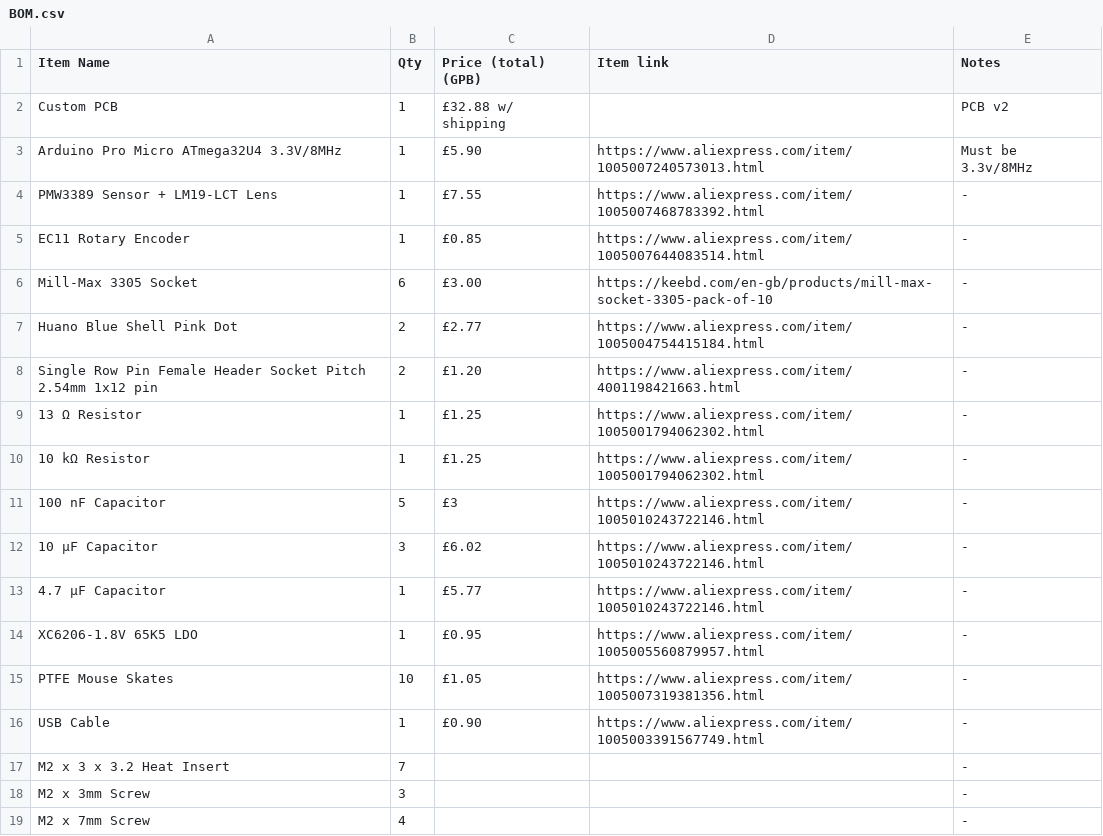
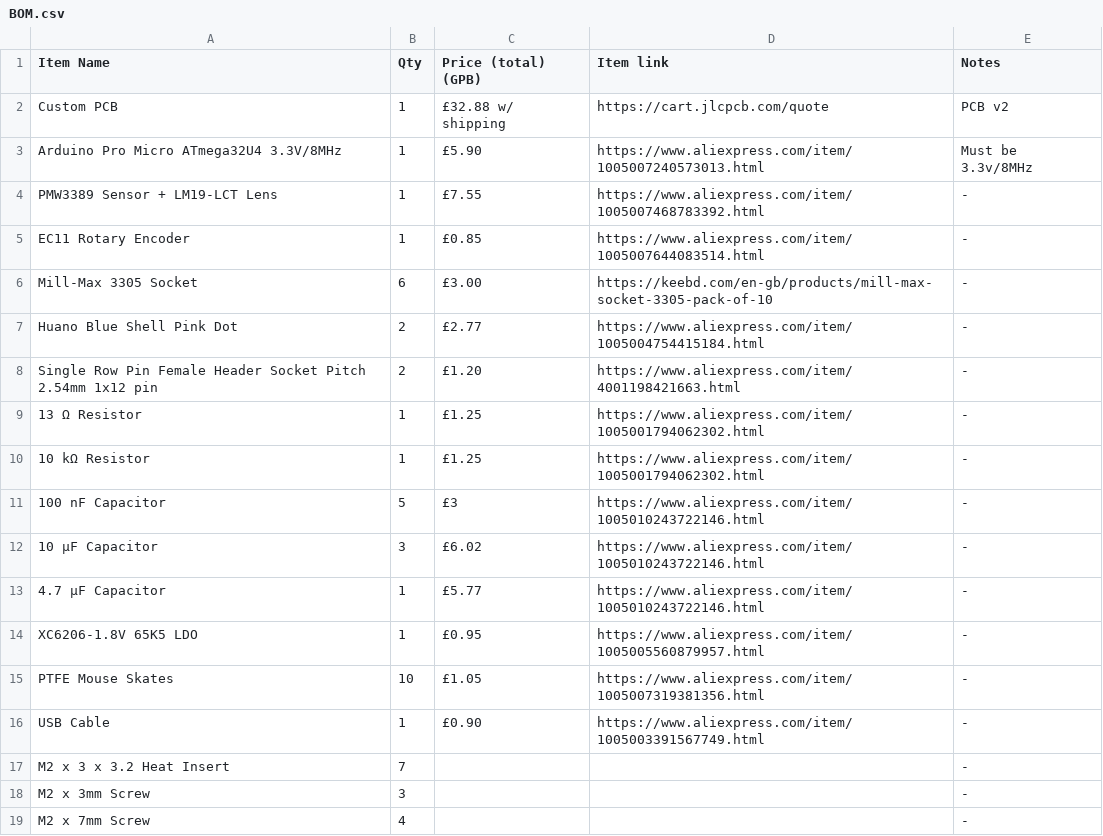
Before and after one commit to aSharcc/PMW3389-Arduino-Custom-Mouse, a CSV file: docs/BOM.csv, drawn as a sheet.

Commit message:
Updated BOM

```diff
--- a/docs/BOM.csv
+++ b/docs/BOM.csv
@@ -1,3 +1,3 @@
 Item Name,Qty,Price (total) (GPB),Item link, Notes
-Custom PCB, 1, £32.88 w/ shipping, , PCB v2
+Custom PCB, 1, £32.88 w/ shipping, https://cart.jlcpcb.com/quote, PCB v2
 Arduino Pro Micro ATmega32U4 3.3V/8MHz, 1, £5.90, https://www.aliexpress.com/item/1005007240573013.html, Must be 3.3v/8MHz
```
